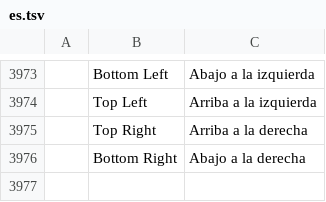
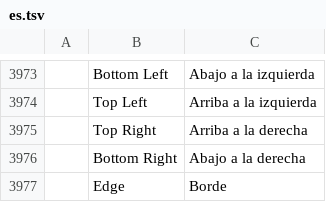
Before and after one commit to NoobsDeSroobs/vectorcraft, a TSV file: crates/ui-egui/src/i18n/es.tsv, drawn as a sheet; only a part is shown, gaps mark what is left out; the diff names each change by its address in the sheet, - before the commit and + after, or states it on an @@ line.

```diff
--- a/crates/ui-egui/src/i18n/es.tsv
+++ b/crates/ui-egui/src/i18n/es.tsv
+row 3977:  | Edge | Borde
```
Also changed, not shown: crates/ui-egui/src/i18n/ja.tsv, crates/ui-egui/src/i18n/ru.tsv, 8 other files.
